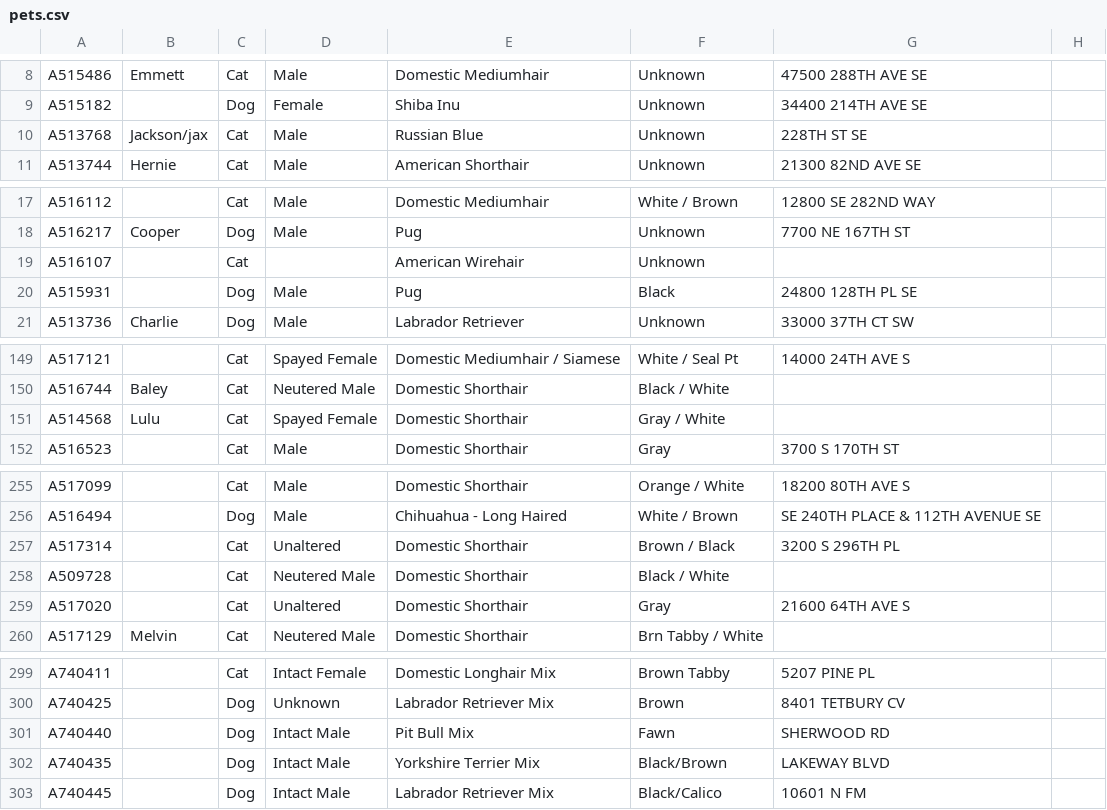
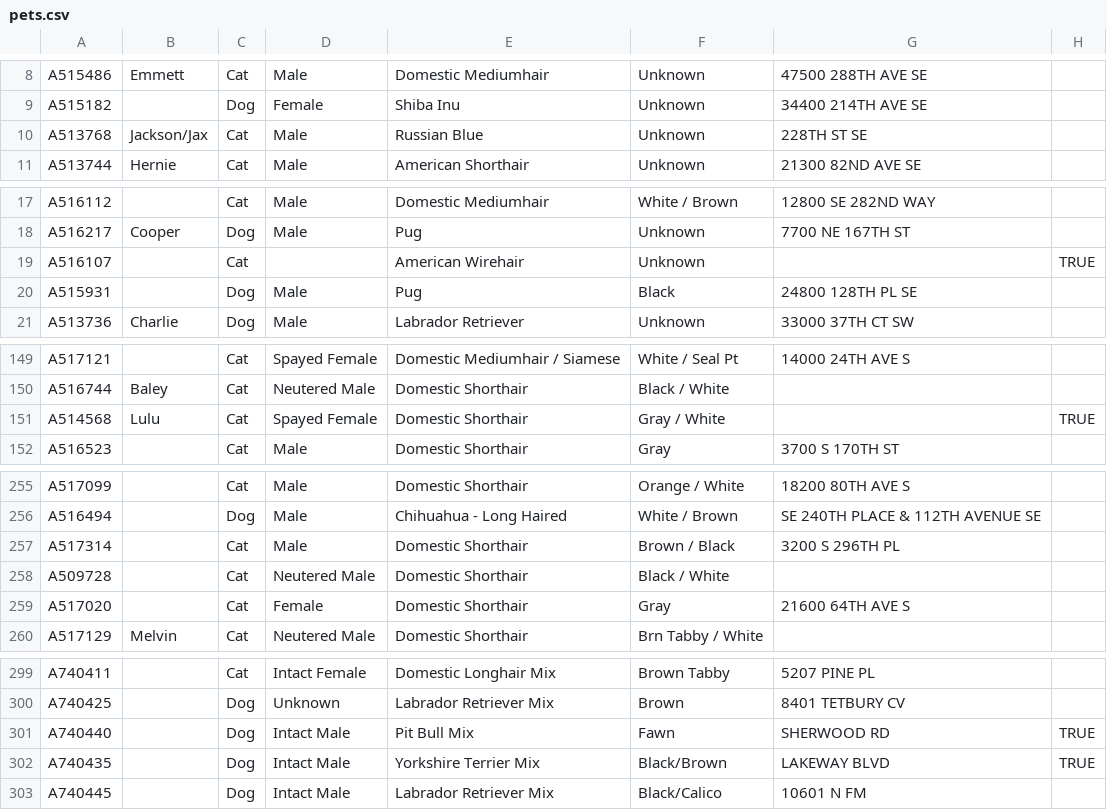
Before and after one commit to katooshka/adoptable_pets, a CSV file: pets.csv, drawn as a sheet; only a part is shown, gaps mark what is left out; the diff covers the shown part only.

```diff
--- a/pets.csv
+++ b/pets.csv
@@ -10 +10 @@ A515182,,Dog,Female,Shiba Inu,Unknown,34400 214TH AVE SE
-A513768,Jackson/jax,Cat,Male,Russian Blue,Unknown,228TH ST SE
+A513768,Jackson/Jax,Cat,Male,Russian Blue,Unknown,228TH ST SE,
@@ -19 +19 @@ A516217,Cooper,Dog,Male,Pug,Unknown,7700 NE 167TH ST
-A516107,,Cat,,American Wirehair,Unknown,
+A516107,,Cat,,American Wirehair,Unknown,,TRUE
@@ -151 +151 @@ A516744,Baley,Cat,Neutered Male,Domestic Shorthair,Black / White,
-A514568,Lulu,Cat,Spayed Female,Domestic Shorthair,Gray / White,
+A514568,Lulu,Cat,Spayed Female,Domestic Shorthair,Gray / White,,TRUE
@@ -257 +257 @@ A516494,,Dog,Male,Chihuahua - Long Haired,White / Brown,SE 240TH PLACE & 112TH A
-A517314,,Cat,Unaltered,Domestic Shorthair,Brown / Black,3200 S 296TH PL
+A517314,,Cat,Male,Domestic Shorthair,Brown / Black,3200 S 296TH PL,
@@ -259 +259 @@ A509728,,Cat,Neutered Male,Domestic Shorthair,Black / White,
-A517020,,Cat,Unaltered,Domestic Shorthair,Gray,21600 64TH AVE S
+A517020,,Cat,Female,Domestic Shorthair,Gray,21600 64TH AVE S,
@@ -301,2 +301,2 @@ A740425,,Dog,Unknown,Labrador Retriever Mix,Brown,8401 TETBURY CV
-A740440,,Dog,Intact Male,Pit Bull Mix,Fawn,SHERWOOD RD
-A740435,,Dog,Intact Male,Yorkshire Terrier Mix,Black/Brown,LAKEWAY BLVD
+A740440,,Dog,Intact Male,Pit Bull Mix,Fawn,SHERWOOD RD,TRUE
+A740435,,Dog,Intact Male,Yorkshire Terrier Mix,Black/Brown,LAKEWAY BLVD,TRUE
```
Also changed, not shown: 1 added row, 1 removed row and 37 edited cells elsewhere in this file, 11 other files.
